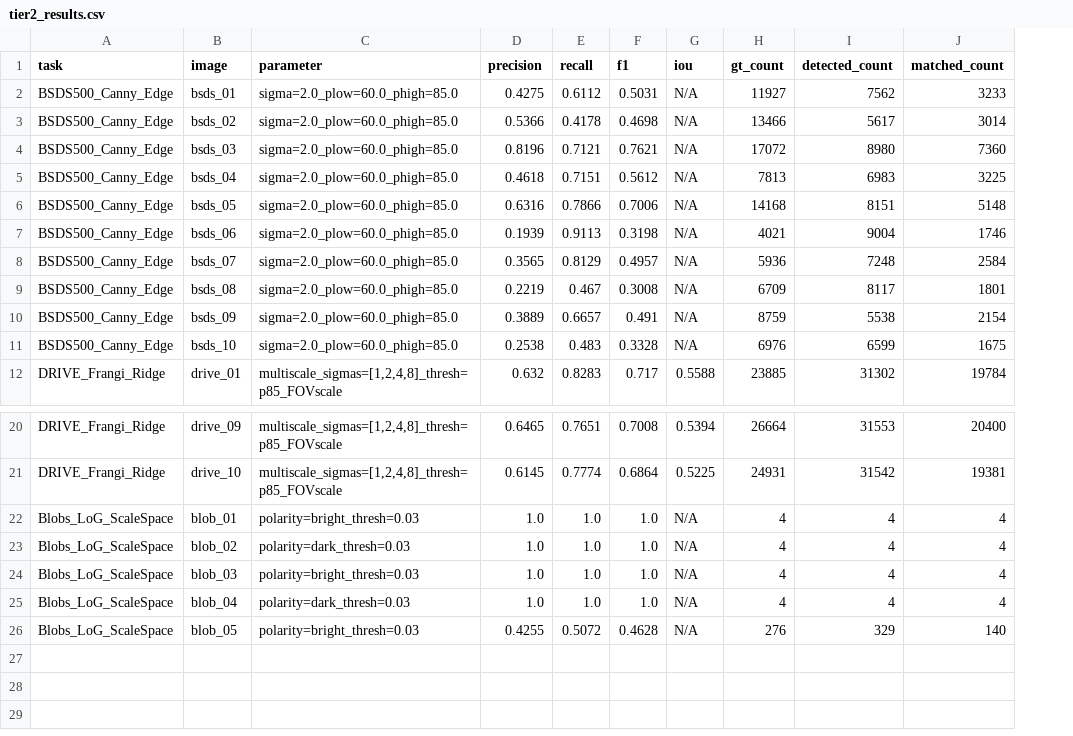
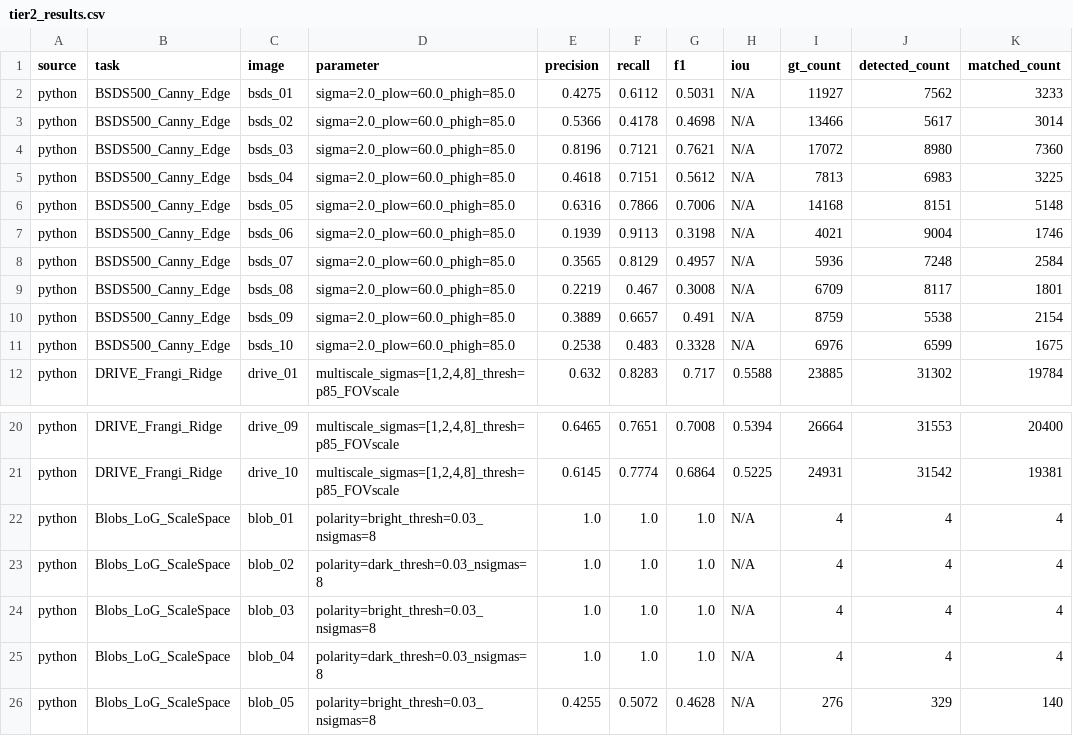
Before and after one commit to ndmanh1811/XLA, a CSV file: outputs/metrics/tier2_results.csv, drawn as a sheet; only a part is shown, gaps mark what is left out; addresses are those after the commit; the diff names each change by its address in the sheet, - before the commit and + after, or states it on an @@ line.

Commit message:
feat(tier2): add Fiji branch and Python-vs-Fiji comparison
- benchmark_tier2.py: --source {python,fiji,both}, --blob-sigmas, --out
- Fiji BSDS: NMS edge strength + percentile hysteresis
- Fiji DRIVE: hess-l1/l2 -> Frangi (sigma^2 normalized)
- Fiji Blob: lap * sigma^2 with 7 config sigmas
- Export tier2_results_fiji/both.csv and tier2_comparison.csv
- Update README, HUONG_DAN_CHO_HUNG and nhanxet7

```diff
--- a/outputs/metrics/tier2_results.csv
+++ b/outputs/metrics/tier2_results.csv
+column A (source), rows 2-12: all python; rows 20-26: all python
-D22 (parameter): polarity=bright_thresh=0.03
+D22 (parameter): polarity=bright_thresh=0.03_nsigmas=8
-D23 (parameter): polarity=dark_thresh=0.03
+D23 (parameter): polarity=dark_thresh=0.03_nsigmas=8
-D24 (parameter): polarity=bright_thresh=0.03
+D24 (parameter): polarity=bright_thresh=0.03_nsigmas=8
-D25 (parameter): polarity=dark_thresh=0.03
+D25 (parameter): polarity=dark_thresh=0.03_nsigmas=8
-D26 (parameter): polarity=bright_thresh=0.03
+D26 (parameter): polarity=bright_thresh=0.03_nsigmas=8
```
Also changed, not shown: 7 other files.
